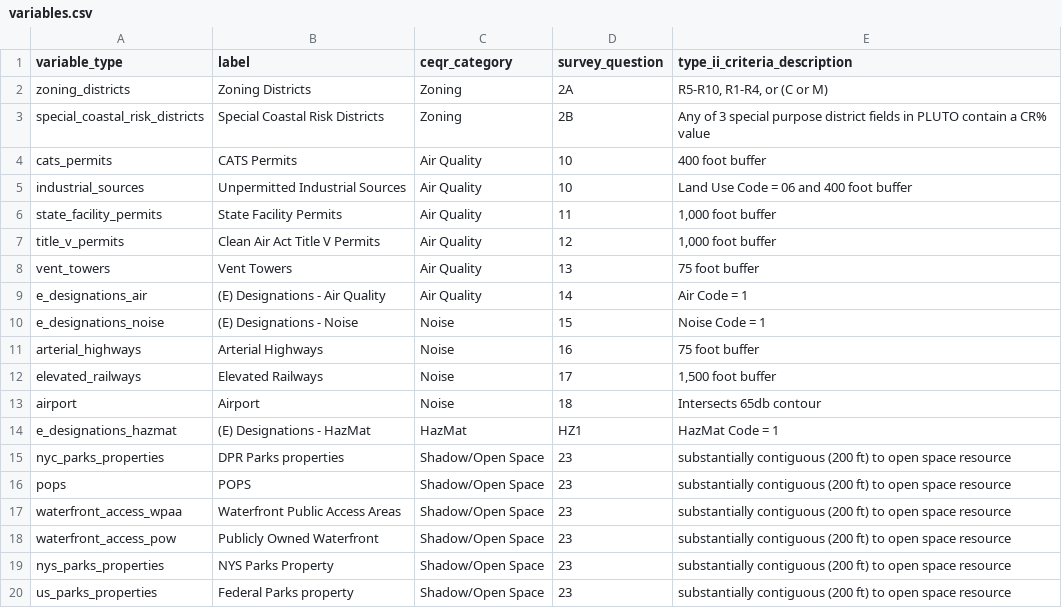
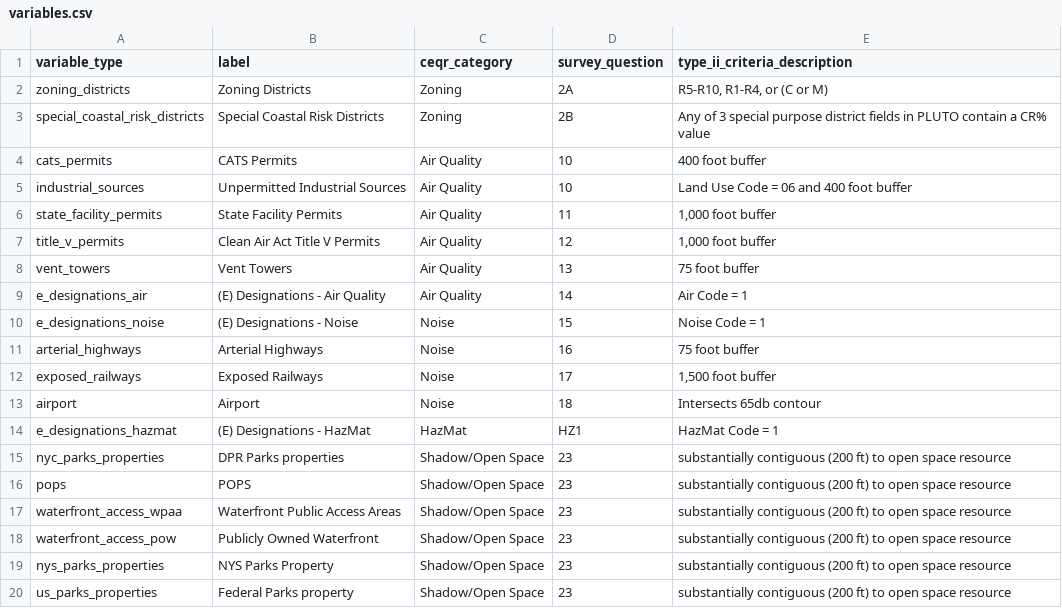
Before and after one commit to NYCPlanning/data-engineering, a CSV file: products/green_fast_track/seeds/variables.csv, drawn as a sheet.

```diff
--- a/products/green_fast_track/seeds/variables.csv
+++ b/products/green_fast_track/seeds/variables.csv
@@ -11,3 +11,3 @@ e_designations_noise,(E) Designations - Noise,Noise,15,"Noise Code = 1"
 arterial_highways,Arterial Highways,Noise,16,"75 foot buffer"
-elevated_railways,Elevated Railways,Noise,17,"1,500 foot buffer"
+exposed_railways,Exposed Railways,Noise,17,"1,500 foot buffer"
 airport,Airport,Noise,18,"Intersects 65db contour"
```
Also changed, not shown: products/green_fast_track/seeds/test_expected_pilot_projects.csv, 9 other files.
